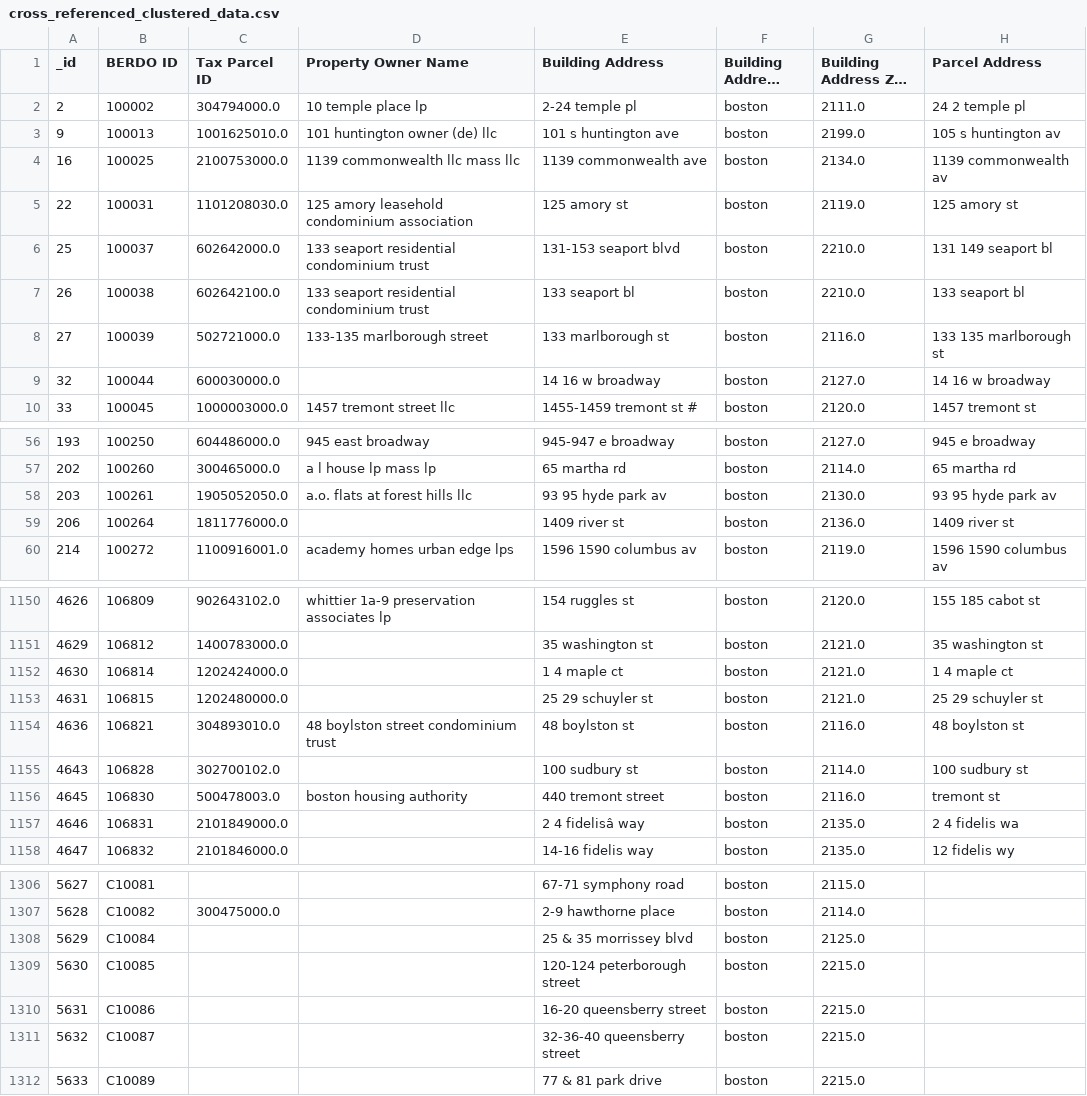
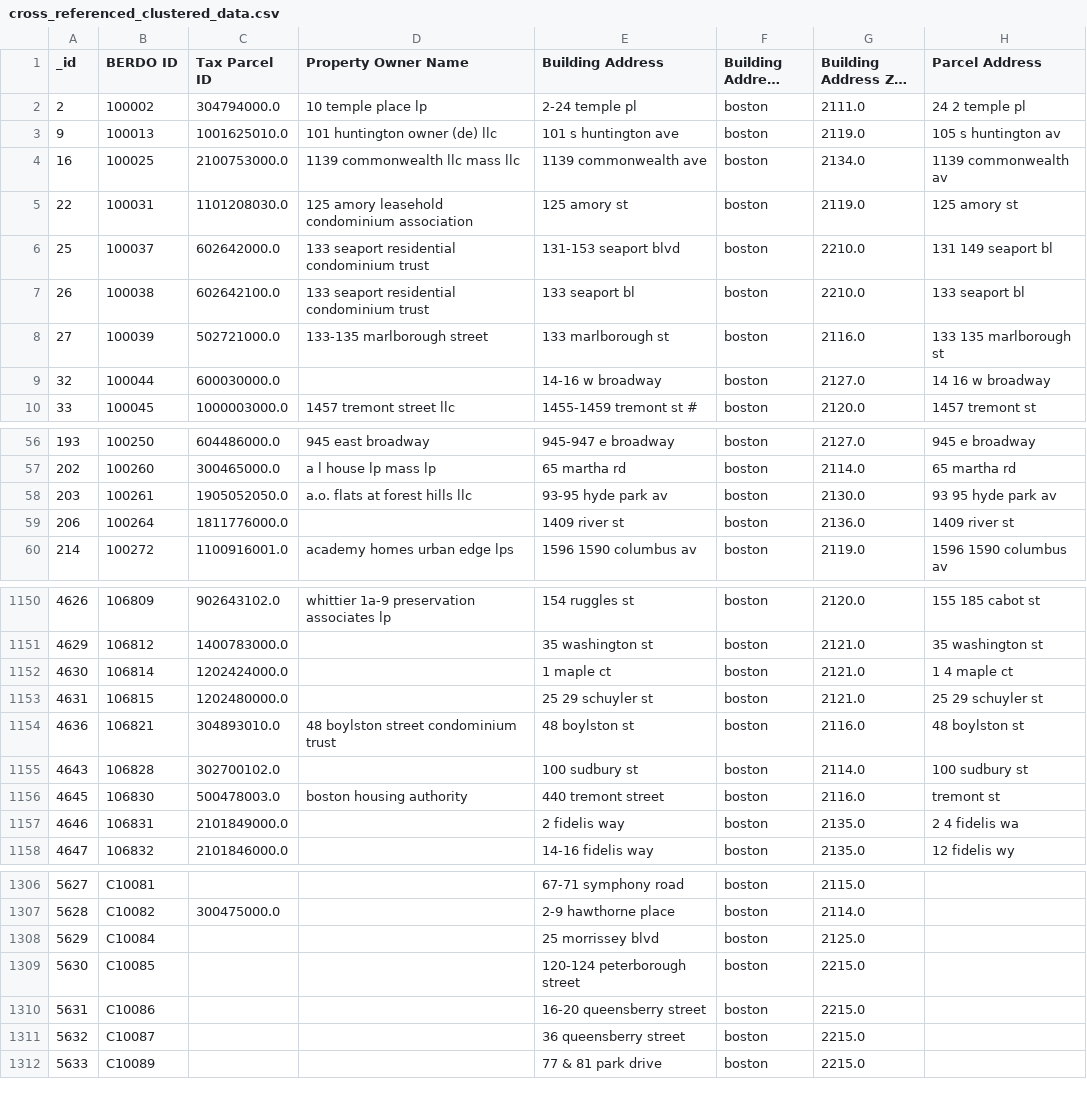
Before and after one commit to robert-f-donohue/doe-SBIR-research, a CSV file: data-files/berdo_data_files/exploratory-analysis-results/cross_referenced_clustered_data.csv, drawn as a sheet; only a part is shown, gaps mark what is left out; long unchanged cells end in …; the diff covers the shown part only; the diff names each change by its address in the sheet, - before the commit and + after, or states it on an @@ line.

```diff
--- a/data-files/berdo_data_files/exploratory-analysis-results/cross_referenced_clustered_data.csv
+++ b/data-files/berdo_data_files/exploratory-analysis-results/cross_referenced_clustered_data.csv
-G3 (Building Address Zip Code): 2199.0
+G3 (Building Address Zip Code): 2119.0
-E9 (Building Address): 14 16 w broadway
+E9 (Building Address): 14-16 w broadway
-E58 (Building Address): 93 95 hyde park av
+E58 (Building Address): 93-95 hyde park av
-E1152 (Building Address): 1 4 maple ct
+E1152 (Building Address): 1 maple ct
-E1157 (Building Address): 2 4 fidelisâ way
+E1157 (Building Address): 2 fidelis way
-E1308 (Building Address): 25 & 35 morrissey blvd
+E1308 (Building Address): 25 morrissey blvd
-E1311 (Building Address): 32-36-40 queensberry street
+E1311 (Building Address): 36 queensberry street
```
Also changed, not shown: 31 edited cells elsewhere in this file, data-files/berdo_data_files/exploratory-analysis-results/complex_centroids_8_clusters.csv, 2 other files.
